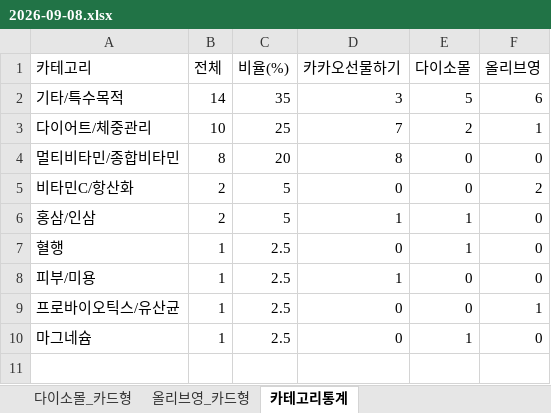
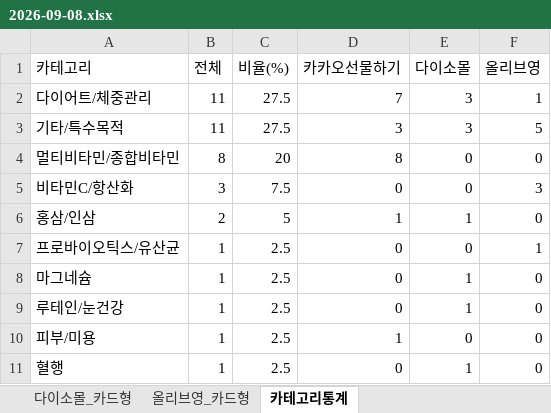
Before and after one commit to primexx98-sudo/online-mall-ranking, an Excel workbook: data/daily/2026-09/2026-09-08.xlsx, sheet 카테고리통계, drawn as a sheet; values as stored, in another font and other column widths than the file's, no borders; removed rows and columns are numbered as before the commit, all else as after; the diff names each change by its address in the sheet, - before the commit and + after, or states it on an @@ line.

```diff
--- a/data/daily/2026-09/2026-09-08.xlsx (sheet 카테고리통계)
+++ b/data/daily/2026-09/2026-09-08.xlsx (sheet 카테고리통계)
-row 2: 기타/특수목적 | 14 | 35 | 3 | 5 | 6
-B2 (전체): 10
+B2 (전체): 11
-C2 (비율(%)): 25
+C2 (비율(%)): 27.5
-E2 (다이소몰): 2
+E2 (다이소몰): 3
+row 3: 기타/특수목적 | 11 | 27.5 | 3 | 3 | 5
-B5 (전체): 2
+B5 (전체): 3
-C5 (비율(%)): 5
+C5 (비율(%)): 7.5
-F5 (올리브영): 2
+F5 (올리브영): 3
+row 9: 루테인/눈건강 | 1 | 2.5 | 0 | 1 | 0
@@ row 8 moved to row 10: 피부/미용 @@
@@ row 7 moved to row 11: 혈행 @@
```
Also changed, not shown: sheet 다이소몰_카드형, sheet 올리브영_카드형, sheet 카카오선물하기_카드형, charts or pictures.
